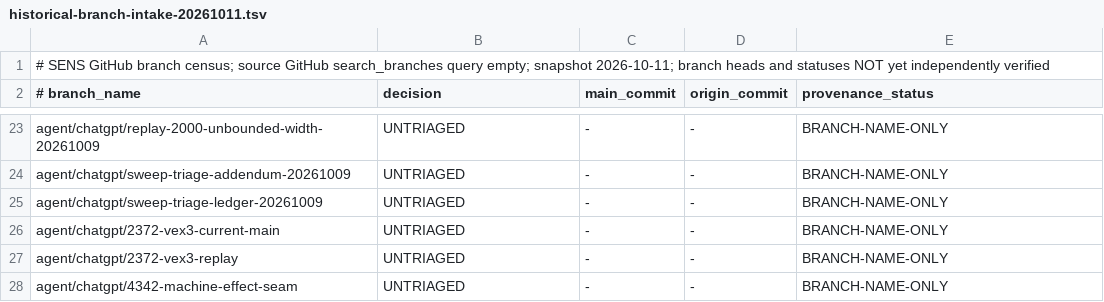
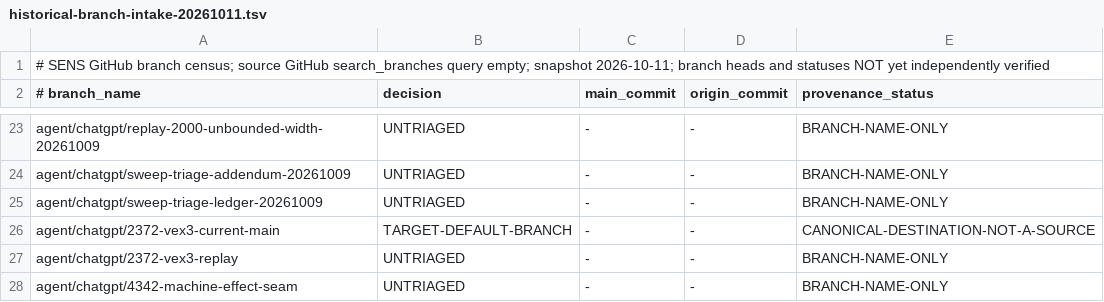
Before and after one commit to juv4uk/sens, a TSV file: docs/research/historical-branch-intake-20261011.tsv, drawn as a sheet; only a part is shown, gaps mark what is left out.

Commit message:
облік: позначити main як єдину ціль, а не незлиту гілку

```diff
--- a/docs/research/historical-branch-intake-20261011.tsv
+++ b/docs/research/historical-branch-intake-20261011.tsv
@@ -25,3 +25,3 @@ agent/chatgpt/sweep-triage-addendum-20261009	UNTRIAGED	-	-	BRANCH-NAME-ONLY
 agent/chatgpt/sweep-triage-ledger-20261009	UNTRIAGED	-	-	BRANCH-NAME-ONLY
-agent/chatgpt/2372-vex3-current-main	UNTRIAGED	-	-	BRANCH-NAME-ONLY
+agent/chatgpt/2372-vex3-current-main	TARGET-DEFAULT-BRANCH	-	-	CANONICAL-DESTINATION-NOT-A-SOURCE
 agent/chatgpt/2372-vex3-replay	UNTRIAGED	-	-	BRANCH-NAME-ONLY
```
